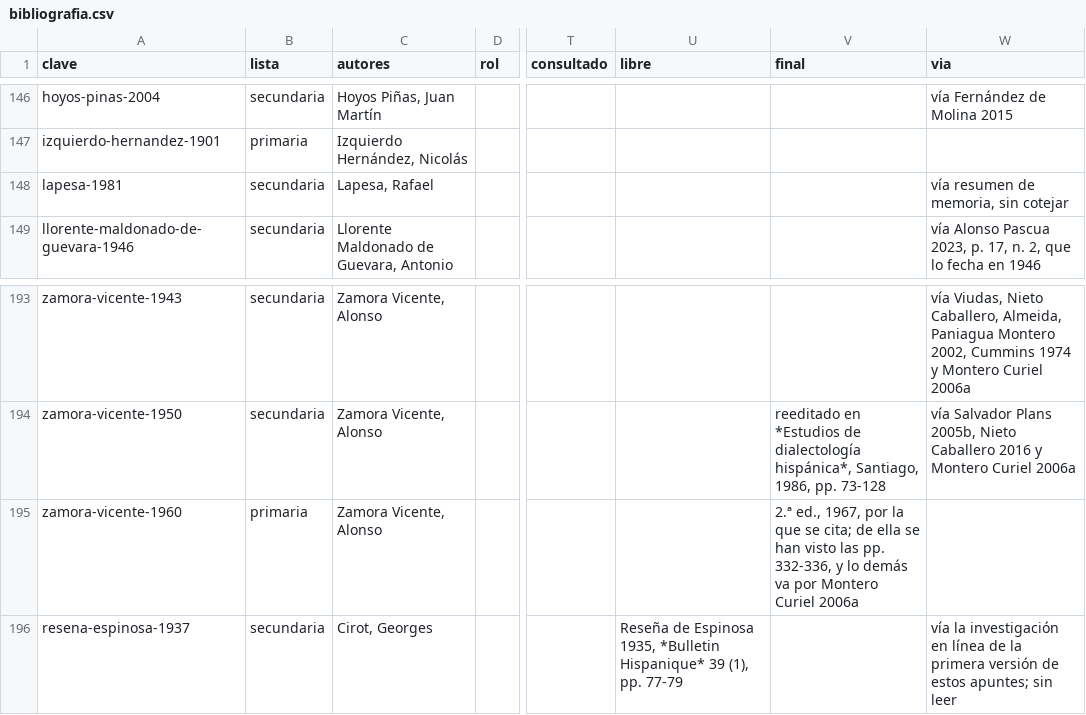
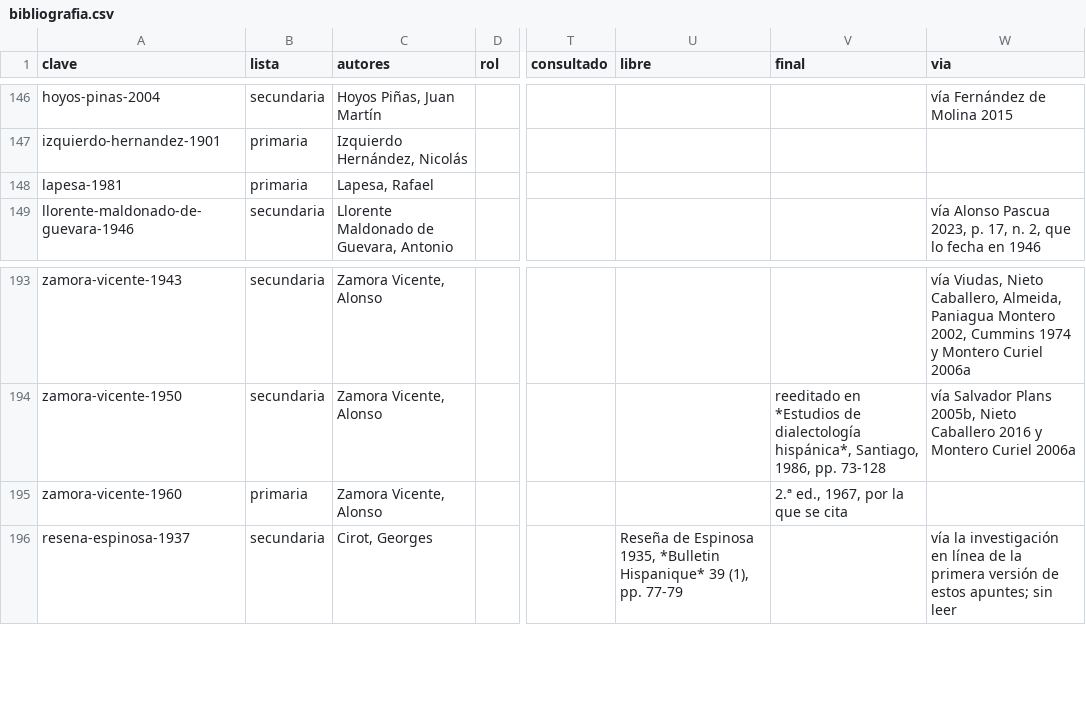
Before and after one commit to carloscruzgn/estremenu, a CSV file: fuente/apuntes/bibliografia.csv, drawn as a sheet; only a part is shown, gaps mark what is left out; the diff names each change by its address in the sheet, - before the commit and + after, or states it on an @@ line.

```diff
--- a/fuente/apuntes/bibliografia.csv
+++ b/fuente/apuntes/bibliografia.csv
-B148 (lista): secundaria
+B148 (lista): primaria
-W148 (via): vía resumen de memoria, sin cotejar
+W148 (via): (empty)
-V195 (final): …que se cita; de ella se han visto las pp. 332-336, y lo demás va por Montero Curiel 2006a
+V195 (final): …que se cita
```
